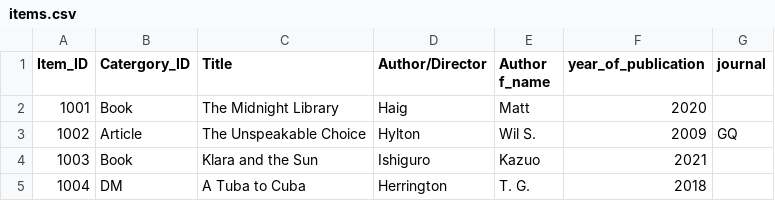
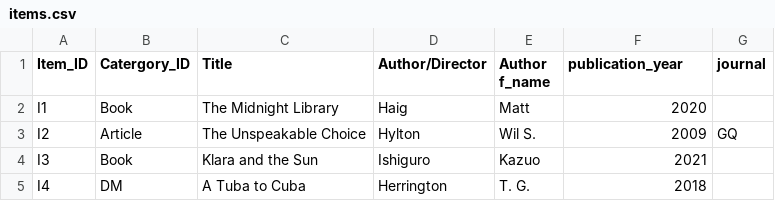
Before and after one commit to fkadir/CMPU4060-CA, a CSV file: items.csv, drawn as a sheet.

Commit message:
included more methods for adding, editing and removing instances, improved availability of items and included overdue item function

```diff
--- a/items.csv
+++ b/items.csv
@@ -1,5 +1,5 @@
-Item_ID,Catergory_ID,Title,Author/Director,Author f_name,year_of_publication,journal
-1001,Book,The Midnight Library,Haig,Matt,2020,
-1002,Article,The Unspeakable Choice,Hylton,Wil S. ,2009,GQ
-1003,Book,Klara and the Sun,Ishiguro,Kazuo,2021,
-1004,DM,A Tuba to Cuba,Herrington,T. G. ,2018,
+Item_ID,Catergory_ID,Title,Author/Director,Author f_name,publication_year,journal
+I1,Book,The Midnight Library,Haig,Matt,2020,
+I2,Article,The Unspeakable Choice,Hylton,Wil S. ,2009,GQ
+I3,Book,Klara and the Sun,Ishiguro,Kazuo,2021,
+I4,DM,A Tuba to Cuba,Herrington,T. G. ,2018,
```
Also changed, not shown: members.csv, 2 other files.
